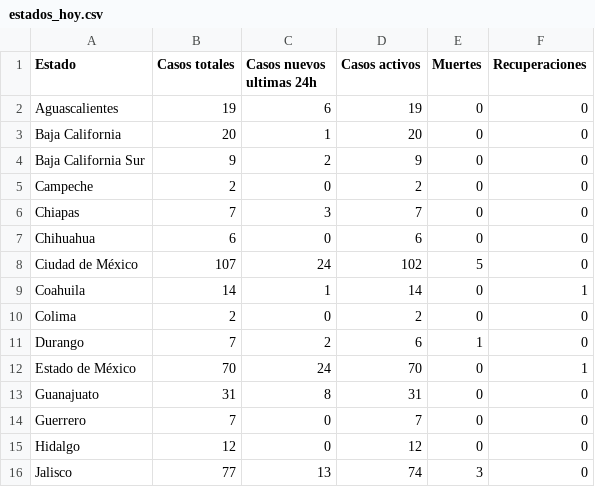
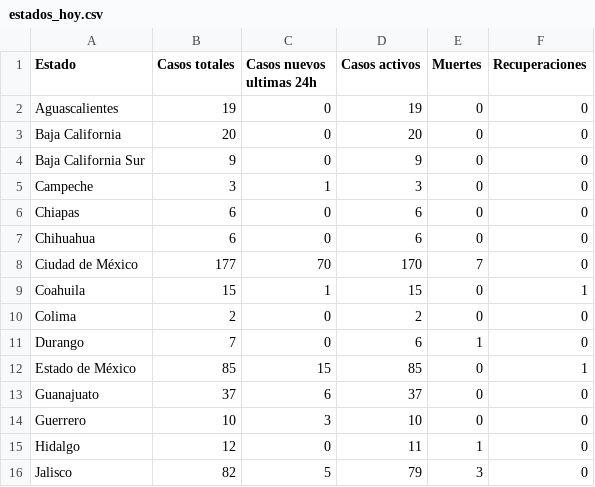
Before and after one commit to LeonardoCastro/COVID19-Mexico, a CSV file: data/estados_hoy.csv, drawn as a sheet; only a part is shown; the diff covers the shown part only.

Commit message:
updated estados_hoy last_updated and proyecciones

```diff
--- a/data/estados_hoy.csv
+++ b/data/estados_hoy.csv
@@ -1,16 +1,16 @@
 Estado,Casos totales,Casos nuevos ultimas 24h,Casos activos,Muertes,Recuperaciones
-Aguascalientes,19,6,19,0,0
-Baja California,20,1,20,0,0
-Baja California Sur,9,2,9,0,0
-Campeche,2,0,2,0,0
-Chiapas,7,3,7,0,0
+Aguascalientes,19,0,19,0,0
+Baja California,20,0,20,0,0
+Baja California Sur,9,0,9,0,0
+Campeche,3,1,3,0,0
+Chiapas,6,0,6,0,0
 Chihuahua,6,0,6,0,0
-Ciudad de México,107,24,102,5,0
-Coahuila,14,1,14,0,1
+Ciudad de México,177,70,170,7,0
+Coahuila,15,1,15,0,1
 Colima,2,0,2,0,0
-Durango,7,2,6,1,0
-Estado de México,70,24,70,0,1
-Guanajuato,31,8,31,0,0
-Guerrero,7,0,7,0,0
-Hidalgo,12,0,12,0,0
-Jalisco,77,13,74,3,0
+Durango,7,0,6,1,0
+Estado de México,85,15,85,0,1
+Guanajuato,37,6,37,0,0
+Guerrero,10,3,10,0,0
+Hidalgo,12,0,11,1,0
+Jalisco,82,5,79,3,0
```
Also changed, not shown: 36 edited cells elsewhere in this file, data/proyecciones_04abril.csv, 2 other files.
